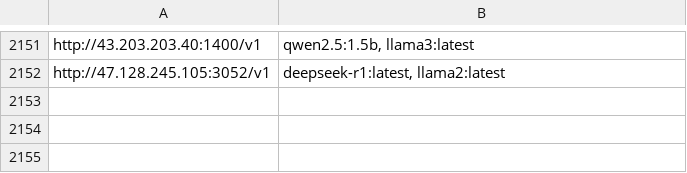
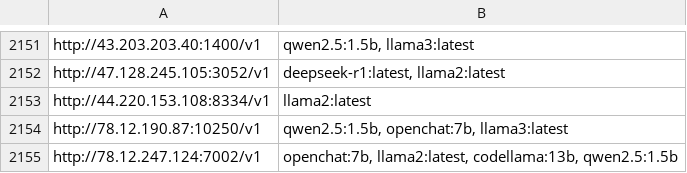
Before and after one commit to happyshua/ollamalist, a CSV file: output_with_models.csv, drawn as a sheet; only a part is shown, gaps mark what is left out; the diff names each change by its address in the sheet, - before the commit and + after, or states it on an @@ line.

```diff
--- a/output_with_models.csv
+++ b/output_with_models.csv
+row 2153: http://44.220.153.108:8334/v1 | llama2:latest
+row 2154: http://78.12.190.87:10250/v1 | qwen2.5:1.5b, openchat:7b, llama3:latest
+row 2155: http://78.12.247.124:7002/v1 | openchat:7b, llama2:latest, codellama:13b, qwen2.5:1.5b
```
